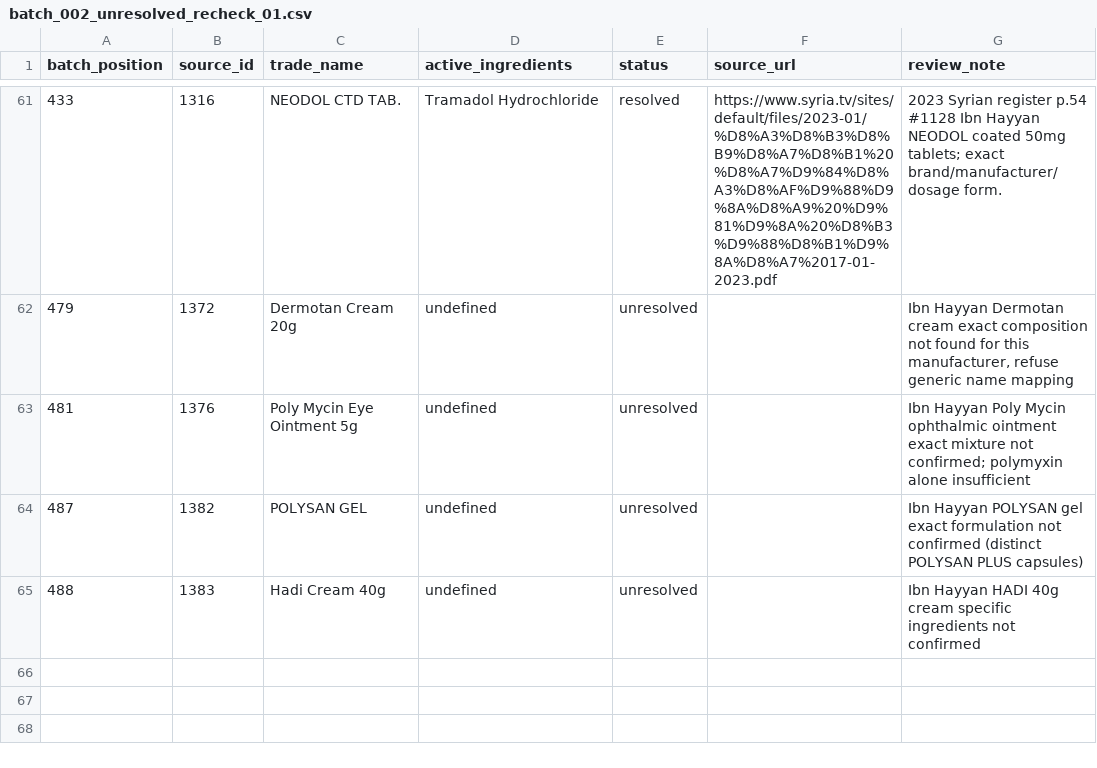
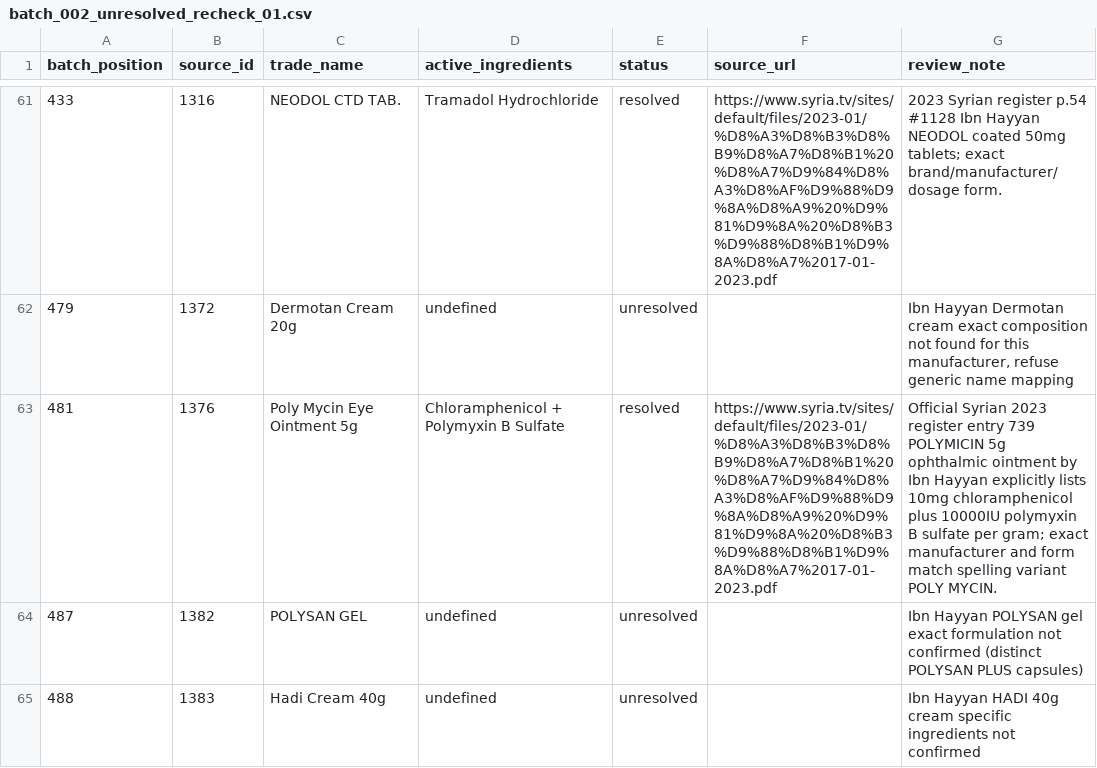
Before and after one commit to Sherko231/sherko_pharma, a CSV file: data/active_ingredients_progress/batch_002_unresolved_recheck_01.csv, drawn as a sheet; only a part is shown, gaps mark what is left out.

Commit message:
data: resolve Ibn Hayyan Poly Mycin with exact national medicine registration

```diff
--- a/data/active_ingredients_progress/batch_002_unresolved_recheck_01.csv
+++ b/data/active_ingredients_progress/batch_002_unresolved_recheck_01.csv
@@ -62,3 +62,3 @@ batch_position,source_id,trade_name,active_ingredients,status,source_url,review_
 479,1372,Dermotan Cream 20g,undefined,unresolved,,"Ibn Hayyan Dermotan cream exact composition not found for this manufacturer, refuse generic name mapping"
-481,1376,Poly Mycin Eye Ointment 5g,undefined,unresolved,,Ibn Hayyan Poly Mycin ophthalmic ointment exact mixture not confirmed; polymyxin alone insufficient
+481,1376,Poly Mycin Eye Ointment 5g,Chloramphenicol + Polymyxin B Sulfate,resolved,https://www.syria.tv/sites/default/files/2023-01/%D8%A3%D8%B3%D8%B9%D8%A7%D8%B1%20%D8%A7%D9%84%D8%A3%D8%AF%D9%88%D9%8A%D8%A9%20%D9%81%D9%8A%20%D8%B3%D9%88%D8%B1%D9%8A%D8%A7%2017-01-2023.pdf,Official Syrian 2023 register entry 739 POLYMICIN 5g ophthalmic ointment by Ibn Hayyan explicitly lists 10mg chloramphenicol plus 10000IU polymyxin B sulfate per gram; exact manufacturer and form match spelling variant POLY MYCIN.
 487,1382,POLYSAN GEL,undefined,unresolved,,Ibn Hayyan POLYSAN gel exact formulation not confirmed (distinct POLYSAN PLUS capsules)
```
